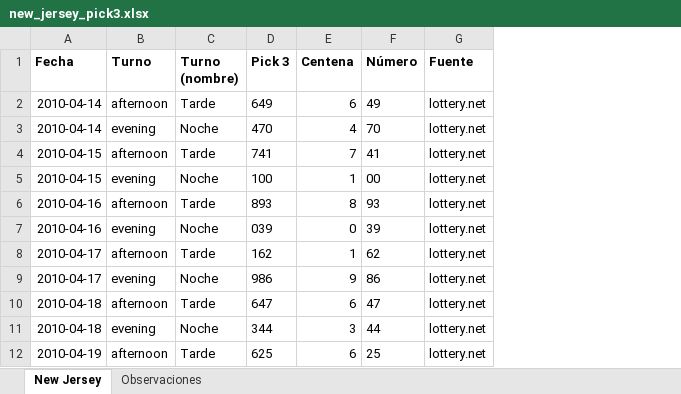
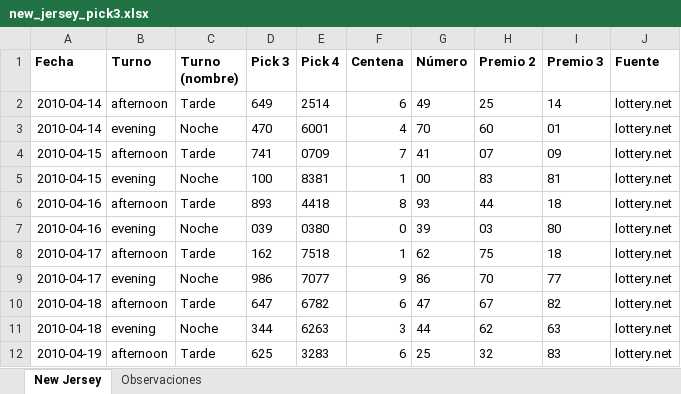
Before and after one commit to Ubesnel/lotoanalisis, an Excel workbook: historicos/new_jersey_pick3.xlsx, sheet New Jersey, drawn as a sheet; only a part is shown; values as stored, in another font and other column widths than the file's, no borders; the diff names each change by its address in the sheet, - before the commit and + after, or states it on an @@ line.

```diff
--- a/historicos/new_jersey_pick3.xlsx (sheet New Jersey)
+++ b/historicos/new_jersey_pick3.xlsx (sheet New Jersey)
+column E (Pick 4), rows 2-12: 2514 | 6001 | 0709 | 8381 | 4418 | 0380 | 7518 | 7077 | 6782 | 6263 | 3283
+column H (Premio 2), rows 2-12: 25 | 60 | 07 | 83 | 44 | 03 | 75 | 70 | 67 | 62 | 32
+column I (Premio 3), rows 2-12: 14 | 01 | 09 | 81 | 18 | 80 | 18 | 77 | 82 | 63 | 83
```
Also changed, not shown: sheet Observaciones, 2 other files.
